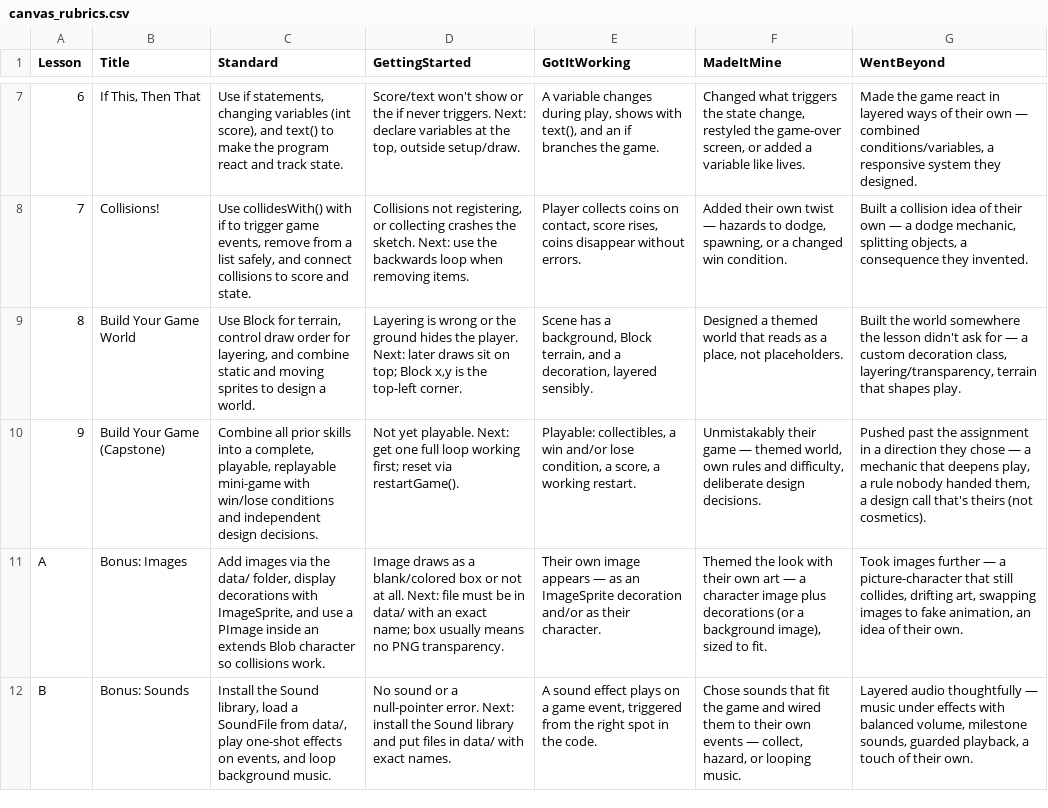
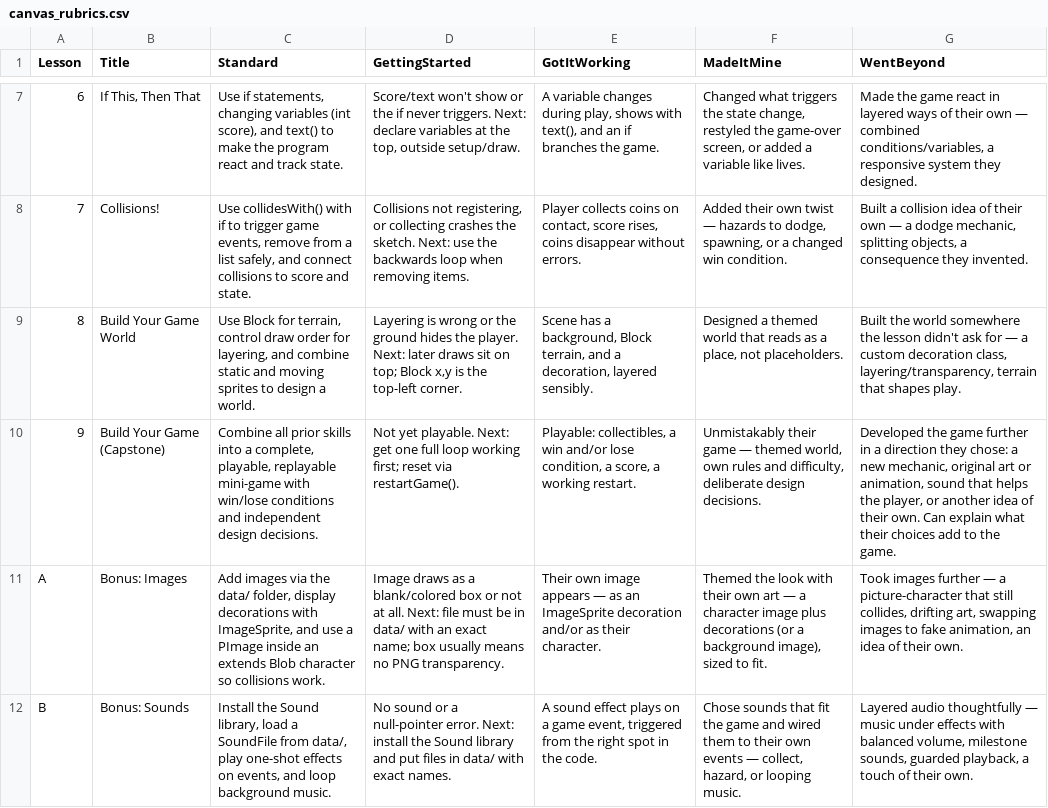
Before and after one commit to mstrperson/Processing-Sprite, a CSV file: lessons/canvas_import/canvas_rubrics.csv, drawn as a sheet; only a part is shown, gaps mark what is left out; the diff names each change by its address in the sheet, - before the commit and + after, or states it on an @@ line.

```diff
--- a/lessons/canvas_import/canvas_rubrics.csv
+++ b/lessons/canvas_import/canvas_rubrics.csv
-G10 (WentBeyond): Pushed past the assignment in a direction they chose — a mechanic that deepens play, a rule nobody handed them, a design call that's theirs (not cosmetics).
+G10 (WentBeyond): Developed the game further in a direction they chose: a new mechanic, original art or animation, sound that helps the player, or another idea of their own. Can explain what their choices add to the game.
```
Also changed, not shown: 42 other files.
